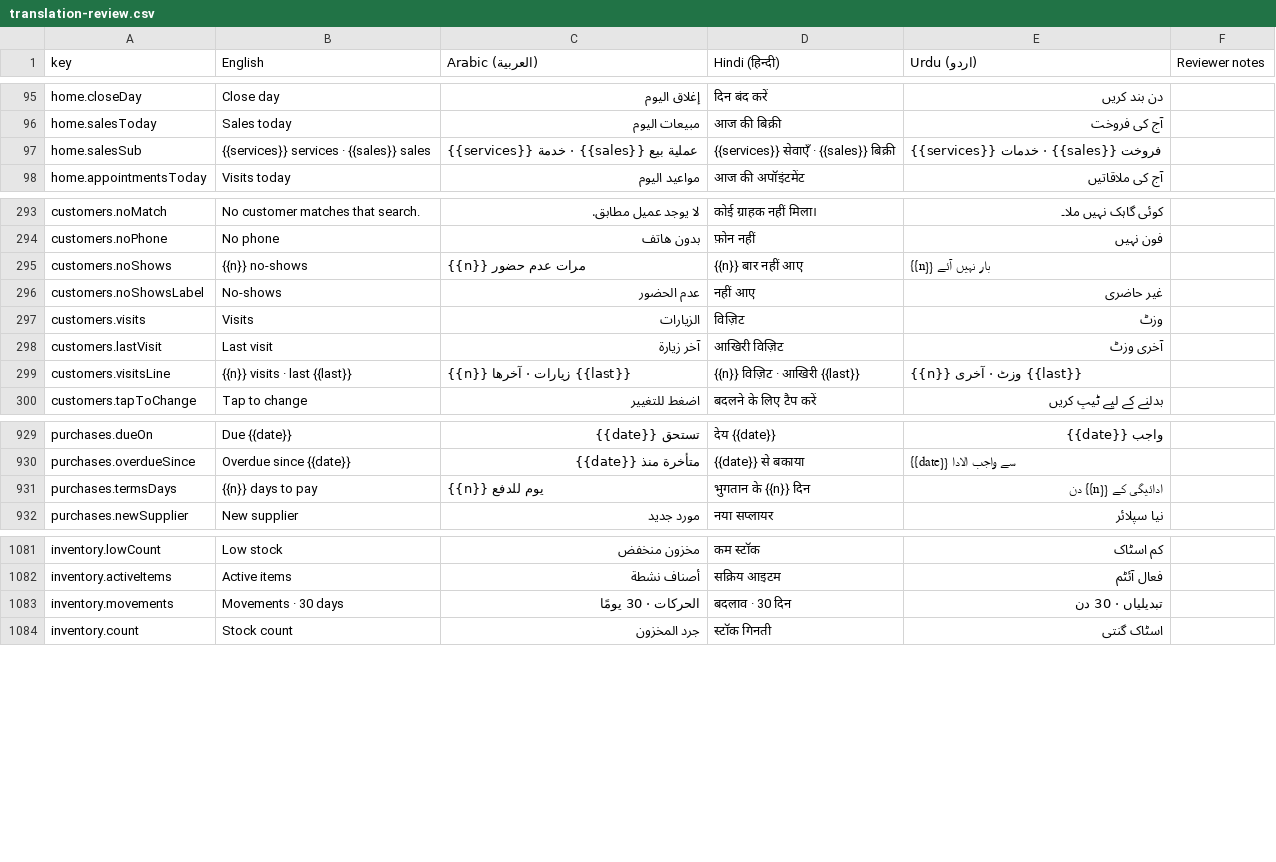
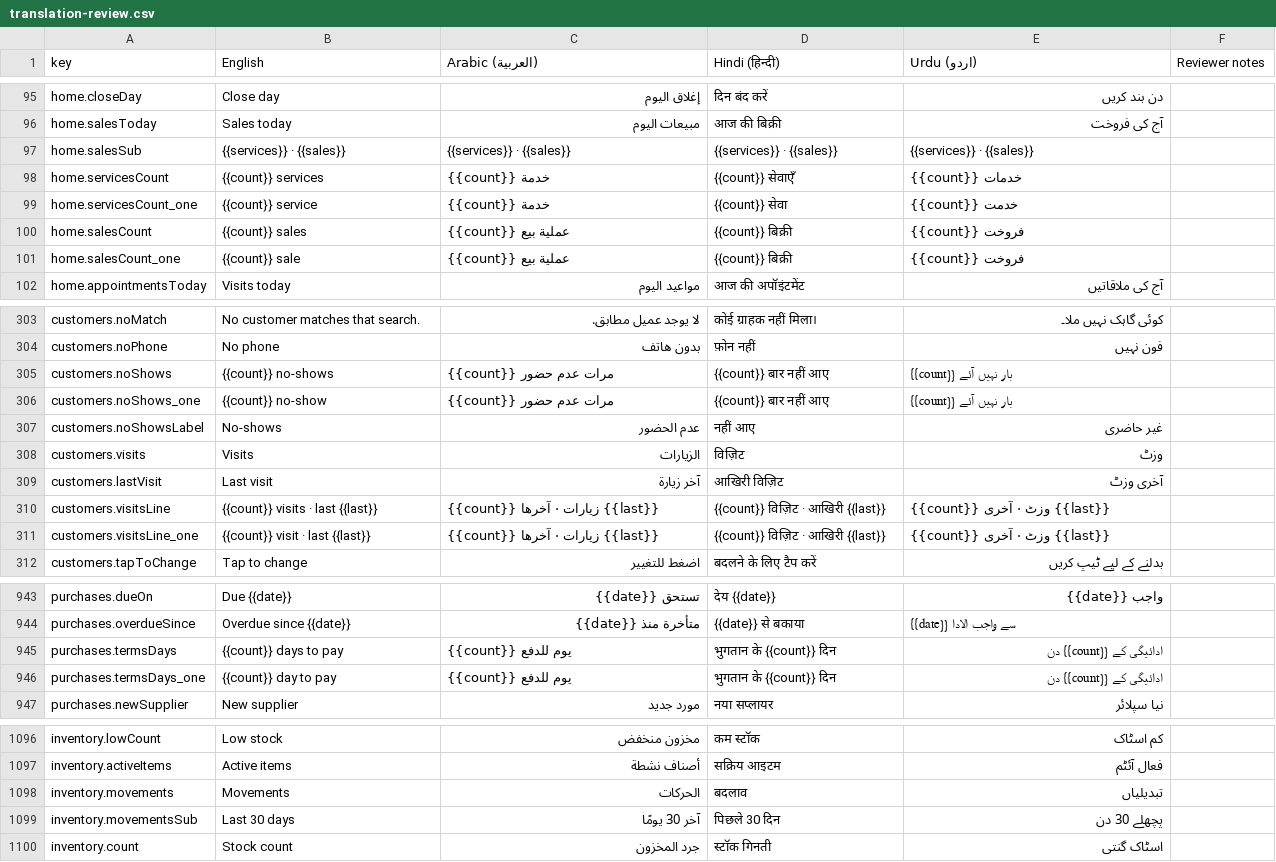
Before and after one commit to libertylightllc-ctrl/saloon, a CSV file: docs/translation-review.csv, drawn as a sheet; only a part is shown, gaps mark what is left out; the diff covers the shown part only.

```diff
--- a/docs/translation-review.csv
+++ b/docs/translation-review.csv
@@ -96,3 +96,7 @@ home.closeDay,Close day,إغلاق اليوم,दिन बंद करें,
 home.salesToday,Sales today,مبيعات اليوم,आज की बिक्री,آج کی فروخت,
-home.salesSub,{{services}} services · {{sales}} sales,{{services}} خدمة · {{sales}} عملية بيع,{{services}} सेवाएँ · {{sales}} बिक्री,{{services}} خدمات · {{sales}} فروخت,
+home.salesSub,{{services}} · {{sales}},{{services}} · {{sales}},{{services}} · {{sales}},{{services}} · {{sales}},
+home.servicesCount,{{count}} services,{{count}} خدمة,{{count}} सेवाएँ,{{count}} خدمات,
+home.servicesCount_one,{{count}} service,{{count}} خدمة,{{count}} सेवा,{{count}} خدمت,
+home.salesCount,{{count}} sales,{{count}} عملية بيع,{{count}} बिक्री,{{count}} فروخت,
+home.salesCount_one,{{count}} sale,{{count}} عملية بيع,{{count}} बिक्री,{{count}} فروخت,
 home.appointmentsToday,Visits today,مواعيد اليوم,आज की अपॉइंटमेंट,آج کی ملاقاتیں,
@@ -294,3 +304,4 @@ customers.noMatch,No customer matches that search.,لا يوجد عميل مطا
 customers.noPhone,No phone,بدون هاتف,फ़ोन नहीं,فون نہیں,
-customers.noShows,{{n}} no-shows,{{n}} مرات عدم حضور,{{n}} बार नहीं आए,{{n}} بار نہیں آئے,
+customers.noShows,{{count}} no-shows,{{count}} مرات عدم حضور,{{count}} बार नहीं आए,{{count}} بار نہیں آئے,
+customers.noShows_one,{{count}} no-show,{{count}} مرات عدم حضور,{{count}} बार नहीं आए,{{count}} بار نہیں آئے,
 customers.noShowsLabel,No-shows,عدم الحضور,नहीं आए,غیر حاضری,
@@ -298,3 +309,4 @@ customers.visits,Visits,الزيارات,विज़िट,وزٹ,
 customers.lastVisit,Last visit,آخر زيارة,आखिरी विज़िट,آخری وزٹ,
-customers.visitsLine,{{n}} visits · last {{last}},{{n}} زيارات · آخرها {{last}},{{n}} विज़िट · आखिरी {{last}},{{n}} وزٹ · آخری {{last}},
+customers.visitsLine,{{count}} visits · last {{last}},{{count}} زيارات · آخرها {{last}},{{count}} विज़िट · आखिरी {{last}},{{count}} وزٹ · آخری {{last}},
+customers.visitsLine_one,{{count}} visit · last {{last}},{{count}} زيارات · آخرها {{last}},{{count}} विज़िट · आखिरी {{last}},{{count}} وزٹ · آخری {{last}},
 customers.tapToChange,Tap to change,اضغط للتغيير,बदलने के लिए टैप करें,بدلنے کے لیے ٹیپ کریں,
@@ -930,3 +944,4 @@ purchases.dueOn,Due {{date}},تستحق {{date}},देय {{date}},واجب {{d
 purchases.overdueSince,Overdue since {{date}},متأخرة منذ {{date}},{{date}} से बकाया,{{date}} سے واجب الادا,
-purchases.termsDays,{{n}} days to pay,{{n}} يوم للدفع,भुगतान के {{n}} दिन,ادائیگی کے {{n}} دن,
+purchases.termsDays,{{count}} days to pay,{{count}} يوم للدفع,भुगतान के {{count}} दिन,ادائیگی کے {{count}} دن,
+purchases.termsDays_one,{{count}} day to pay,{{count}} يوم للدفع,भुगतान के {{count}} दिन,ادائیگی کے {{count}} دن,
 purchases.newSupplier,New supplier,مورد جديد,नया सप्लायर,نیا سپلائر,
@@ -1082,3 +1097,4 @@ inventory.lowCount,Low stock,مخزون منخفض,कम स्टॉक,کم
 inventory.activeItems,Active items,أصناف نشطة,सक्रिय आइटम,فعال آئٹم,
-inventory.movements,Movements · 30 days,الحركات · 30 يومًا,बदलाव · 30 दिन,تبدیلیاں · 30 دن,
+inventory.movements,Movements,الحركات,बदलाव,تبدیلیاں,
+inventory.movementsSub,Last 30 days,آخر 30 يومًا,पिछले 30 दिन,پچھلے 30 دن,
 inventory.count,Stock count,جرد المخزون,स्टॉक गिनती,اسٹاک گنتی,
```
Also changed, not shown: 10 added rows and 28 edited cells elsewhere in this file, 42 other files.
